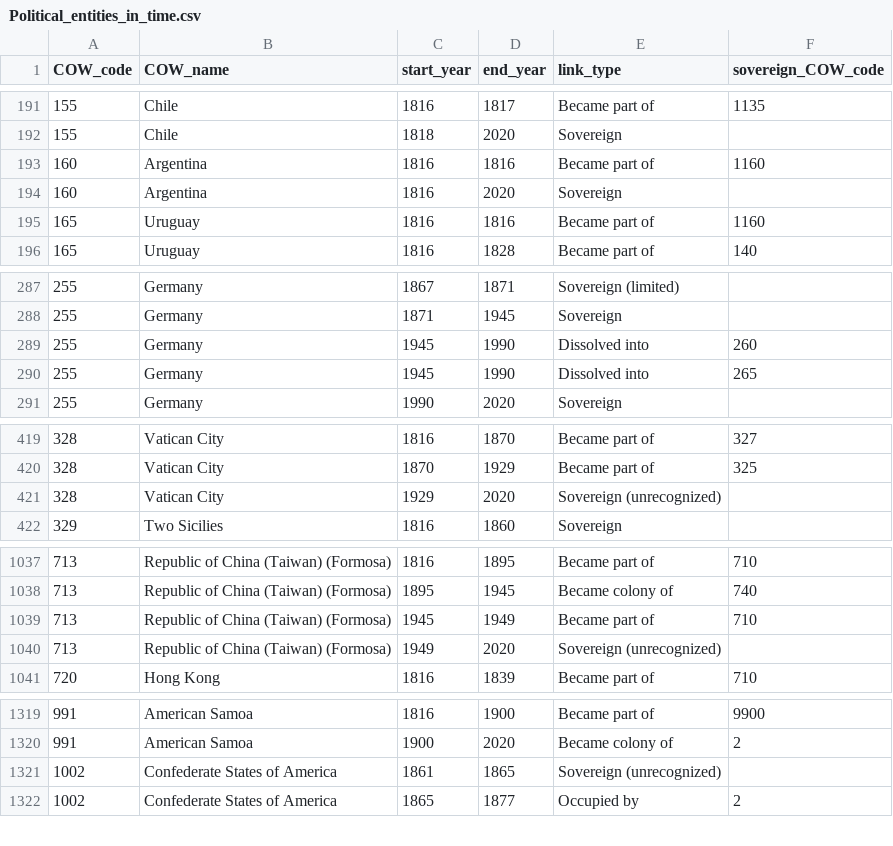
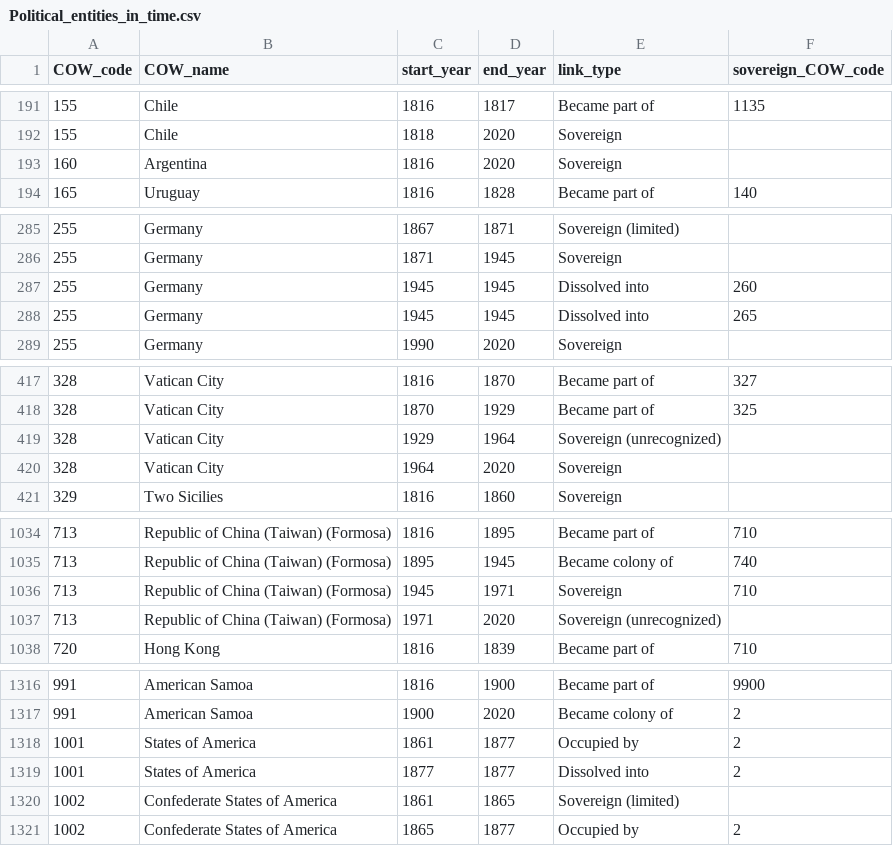
Before and after one commit to medialab/GeoPolHist, a CSV file: data/Political_entities_in_time.csv, drawn as a sheet; only a part is shown, gaps mark what is left out; the diff covers the shown part only.

```diff
--- a/data/Political_entities_in_time.csv
+++ b/data/Political_entities_in_time.csv
@@ -192,5 +192,3 @@ COW_code,COW_name,start_year,end_year,link_type,sovereign_COW_code
 155,Chile,1818,2020,Sovereign,
-160,Argentina,1816,1816,Became part of,1160
 160,Argentina,1816,2020,Sovereign,
-165,Uruguay,1816,1816,Became part of,1160
 165,Uruguay,1816,1828,Became part of,140
@@ -288,4 +286,4 @@ COW_code,COW_name,start_year,end_year,link_type,sovereign_COW_code
 255,Germany,1871,1945,Sovereign,
-255,Germany,1945,1990,Dissolved into,260
-255,Germany,1945,1990,Dissolved into,265
+255,Germany,1945,1945,Dissolved into,260
+255,Germany,1945,1945,Dissolved into,265
 255,Germany,1990,2020,Sovereign,
@@ -420,3 +418,4 @@ COW_code,COW_name,start_year,end_year,link_type,sovereign_COW_code
 328,Vatican City,1870,1929,Became part of,325
-328,Vatican City,1929,2020,Sovereign (unrecognized),
+328,Vatican City,1929,1964,Sovereign (unrecognized),
+328,Vatican City,1964,2020,Sovereign,
 329,Two Sicilies,1816,1860,Sovereign,
@@ -1038,4 +1035,4 @@ COW_code,COW_name,start_year,end_year,link_type,sovereign_COW_code
 713,Republic of China (Taiwan) (Formosa),1895,1945,Became colony of,740
-713,Republic of China (Taiwan) (Formosa),1945,1949,Became part of,710
-713,Republic of China (Taiwan) (Formosa),1949,2020,Sovereign (unrecognized),
+713,Republic of China (Taiwan) (Formosa),1945,1971,Sovereign,710
+713,Republic of China (Taiwan) (Formosa),1971,2020,Sovereign (unrecognized),
 720,Hong Kong,1816,1839,Became part of,710
@@ -1320,3 +1317,5 @@ COW_code,COW_name,start_year,end_year,link_type,sovereign_COW_code
 991,American Samoa,1900,2020,Became colony of,2
-1002,Confederate States of America,1861,1865,Sovereign (unrecognized),
+1001,States of America,1861,1877,Occupied by,2
+1001,States of America,1877,1877,Dissolved into,2
+1002,Confederate States of America,1861,1865,Sovereign (limited),
 1002,Confederate States of America,1865,1877,Occupied by,2
```
Also changed, not shown: 7 added rows, 5 removed rows and 22 edited cells elsewhere in this file, 11 other files.
